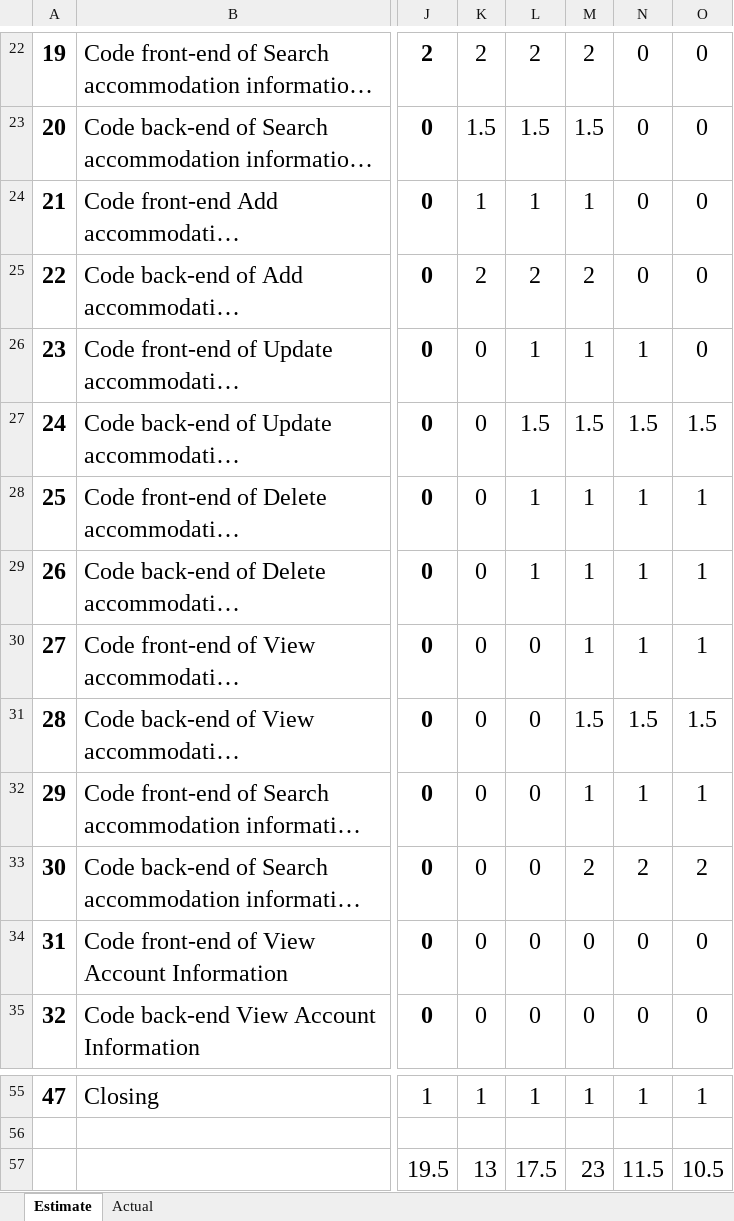
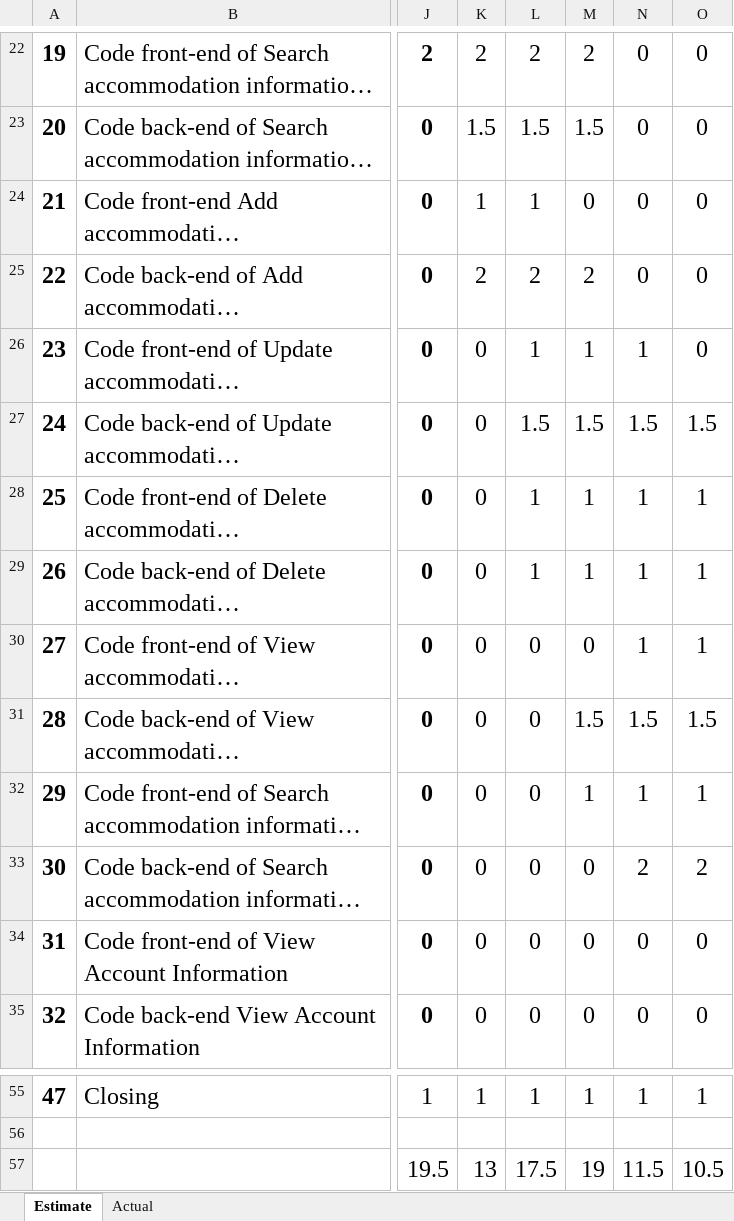
Before and after one commit to quocle28297/Captone1, an Excel workbook: Document/5.SpringBacklog/Sprint2_Backlog.xlsx, sheet Estimate, drawn as a sheet; only a part is shown, gaps mark what is left out; long unchanged cells end in …; values as stored, in another font and other column widths than the file's, no borders; the diff names each change by its address in the sheet, - before the commit and + after, or states it on an @@ line.

```diff
--- a/Document/5.SpringBacklog/Sprint2_Backlog.xlsx (sheet Estimate)
+++ b/Document/5.SpringBacklog/Sprint2_Backlog.xlsx (sheet Estimate)
-M24: 1
+M24: 0
-M30: 1
+M30: 0
-M33: 2
+M33: 0
-M57: 23
+M57: 19
```
Also changed, not shown: sheet Actual, charts or pictures, 5 other files.
